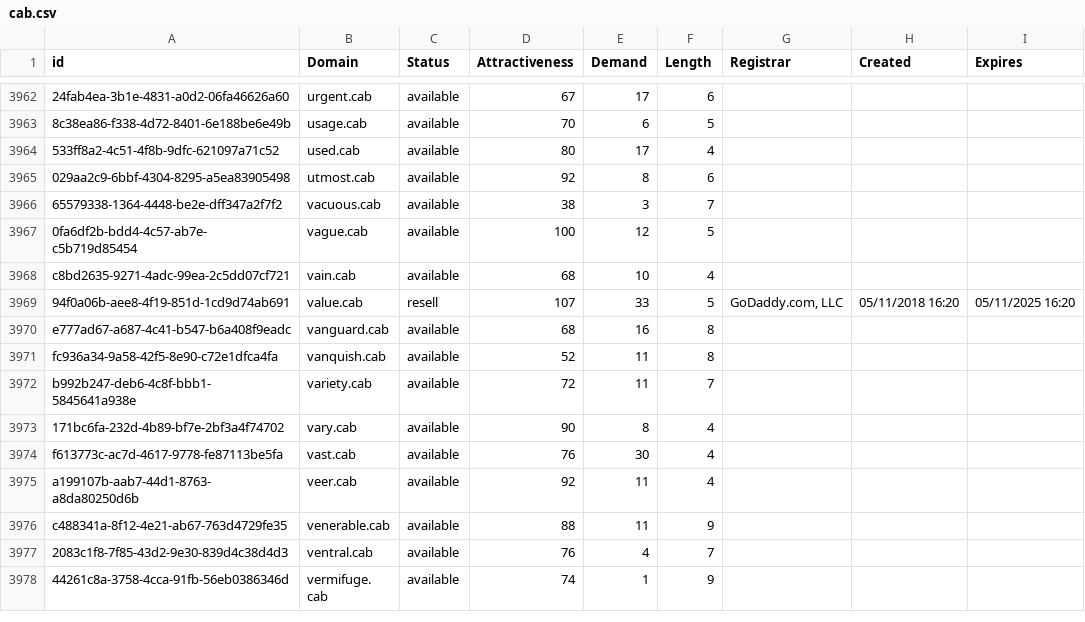
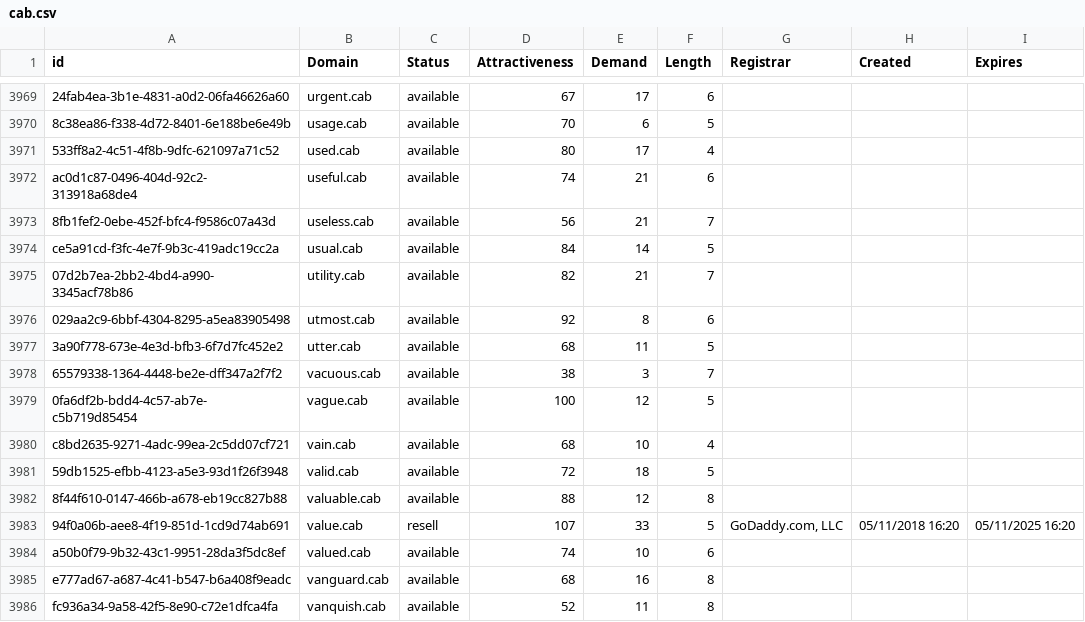
Before and after one commit to UniqueDomains/cab-oneword-domains, a CSV file: cab.csv, drawn as a sheet; only a part is shown, gaps mark what is left out; the shorter side is filled out with more unchanged rows; the diff covers the shown part only; the diff names each change by its address in the sheet, - before the commit and + after, or states it on an @@ line.

Commit message:
Domains update

```diff
--- a/cab.csv
+++ b/cab.csv
+row 3972: ac0d1c87-0496-404d-92c2-313918a68de4 | useful.cab | available | 74 | 21 | 6
+row 3973: 8fb1fef2-0ebe-452f-bfc4-f9586c07a43d | useless.cab | available | 56 | 21 | 7
+row 3974: ce5a91cd-f3fc-4e7f-9b3c-419adc19cc2a | usual.cab | available | 84 | 14 | 5
+row 3975: 07d2b7ea-2bb2-4bd4-a990-3345acf78b86 | utility.cab | available | 82 | 21 | 7
+row 3977: 3a90f778-673e-4e3d-bfb3-6f7d7fc452e2 | utter.cab | available | 68 | 11 | 5
+row 3981: 59db1525-efbb-4123-a5e3-93d1f26f3948 | valid.cab | available | 72 | 18 | 5
+row 3982: 8f44f610-0147-466b-a678-eb19cc827b88 | valuable.cab | available | 88 | 12 | 8
+row 3984: a50b0f79-9b32-43c1-9951-28da3f5dc8ef | valued.cab | available | 74 | 10 | 6
```
Also changed, not shown: 16 added rows and 9 edited cells elsewhere in this file, 2 other files.
